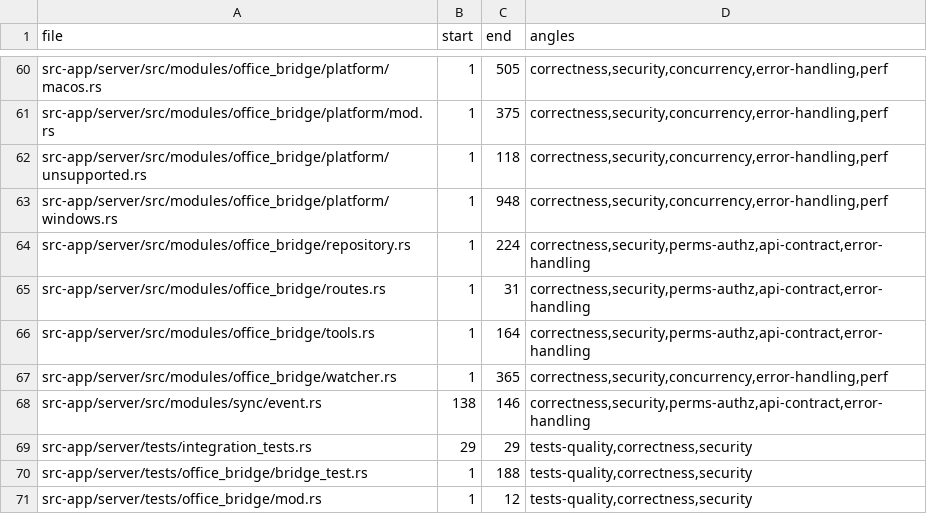
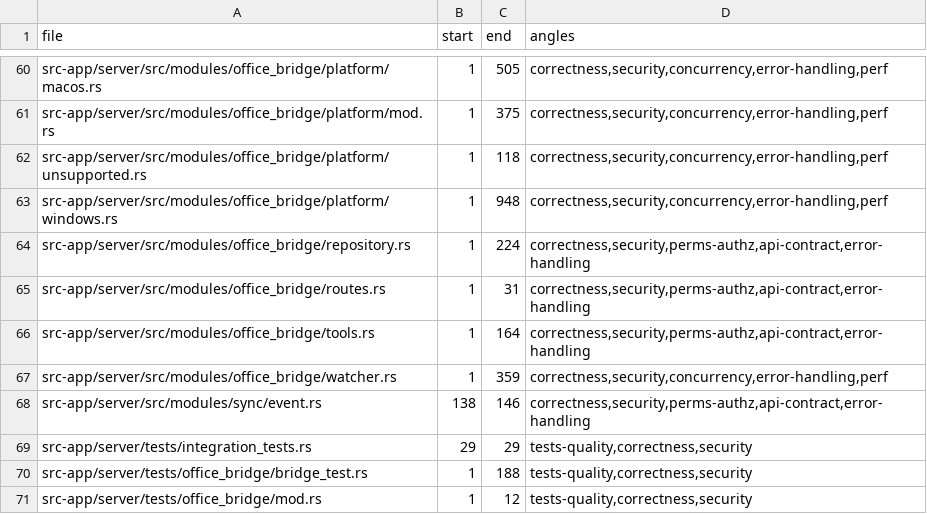
Before and after one commit to ziee-ai/ziee, a TSV file: .lifecycle/office-bridge/AUDIT_COVERAGE.tsv, drawn as a sheet; only a part is shown, gaps mark what is left out.

Commit message:
office_bridge lifecycle: FIX_ROUND-1/2 (10 fixes, 1 regression caught+fixed, 0 remaining) — phase 7 gated (7/8)

```diff
--- a/.lifecycle/office-bridge/AUDIT_COVERAGE.tsv
+++ b/.lifecycle/office-bridge/AUDIT_COVERAGE.tsv
@@ -66,3 +66,3 @@ src-app/server/src/modules/office_bridge/routes.rs	1	31	correctness,security,per
 src-app/server/src/modules/office_bridge/tools.rs	1	164	correctness,security,perms-authz,api-contract,error-handling
-src-app/server/src/modules/office_bridge/watcher.rs	1	365	correctness,security,concurrency,error-handling,perf
+src-app/server/src/modules/office_bridge/watcher.rs	1	359	correctness,security,concurrency,error-handling,perf
 src-app/server/src/modules/sync/event.rs	138	146	correctness,security,perms-authz,api-contract,error-handling
```
Also changed, not shown: 1 other file.
